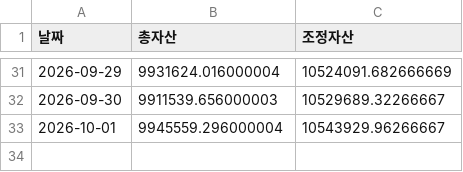
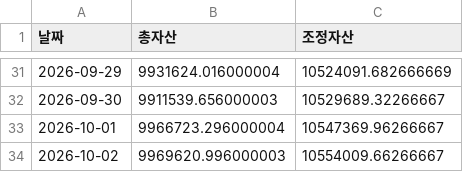
Before and after one commit to frel7022-png/orchestra, a CSV file: asset_history.csv, drawn as a sheet; only a part is shown, gaps mark what is left out.

```diff
--- a/asset_history.csv
+++ b/asset_history.csv
@@ -32,2 +32,3 @@
 2026-09-30,9911539.656000003,10529689.32266667
-2026-10-01,9945559.296000004,10543929.96266667
+2026-10-01,9966723.296000004,10547369.96266667
+2026-10-02,9969620.996000003,10554009.66266667
```
Also changed, not shown: bigcap_history.csv, index_history.csv, 6 other files.
